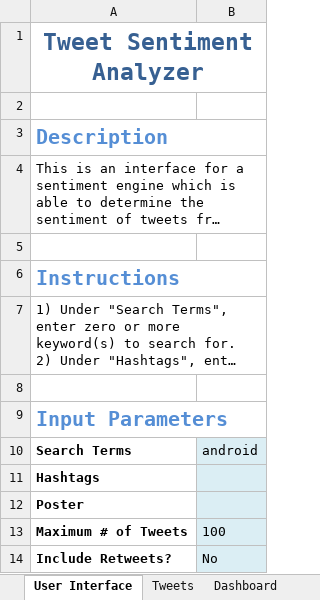
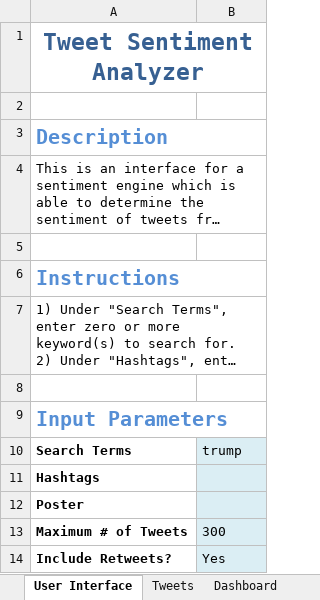
Before and after one commit to hys89/twitter-sentiment, an Excel workbook: twitexcel.xlsm, sheet User Interface, drawn as a sheet; long unchanged cells end in …; values as stored, in another font and other column widths than the file's, no borders; charts and pictures not drawn; the diff names each change by its address in the sheet, - before the commit and + after, or states it on an @@ line.

```diff
--- a/twitexcel.xlsm (sheet User Interface)
+++ b/twitexcel.xlsm (sheet User Interface)
-B10: android
+B10: trump
-B13: 100
+B13: 300
-B14: No
+B14: Yes
```
Also changed, not shown: sheet Tweets, sheet Dashboard, charts or pictures, 1 other file.
